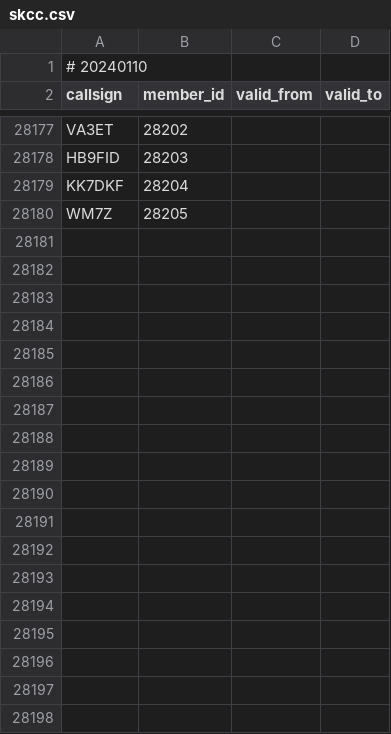
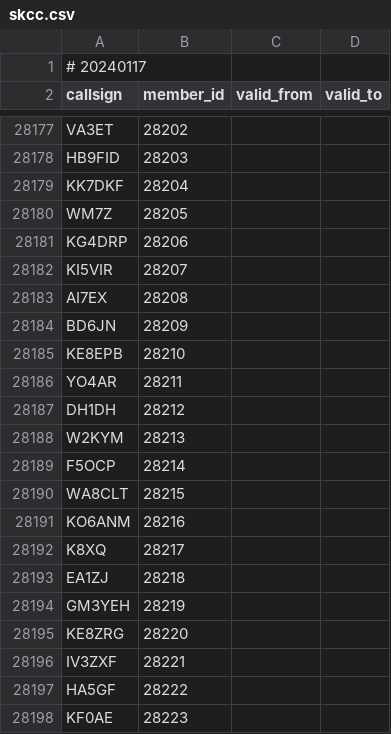
Before and after one commit to foldynl/hamradio-membeship-lists, a CSV file: lists/skcc.csv, drawn as a sheet; only a part is shown, gaps mark what is left out; the diff covers the shown part only.

```diff
--- a/lists/skcc.csv
+++ b/lists/skcc.csv
@@ -1,2 +1,2 @@
-# 20240110
+# 20240117
 callsign,member_id,valid_from,valid_to
@@ -28180 +28180,19 @@ KK7DKF,28204,,
 WM7Z,28205,,
+KG4DRP,28206,,
+KI5VIR,28207,,
+AI7EX,28208,,
+BD6JN,28209,,
+KE8EPB,28210,,
+YO4AR,28211,,
+DH1DH,28212,,
+W2KYM,28213,,
+F5OCP,28214,,
+WA8CLT,28215,,
+KO6ANM,28216,,
+K8XQ,28217,,
+EA1ZJ,28218,,
+GM3YEH,28219,,
+KE8ZRG,28220,,
+IV3ZXF,28221,,
+HA5GF,28222,,
+KF0AE,28223,,
```
Also changed, not shown: 27 added rows and 28 edited cells elsewhere in this file, lists/a1club.csv, lists/a1op.csv, 15 other files.
